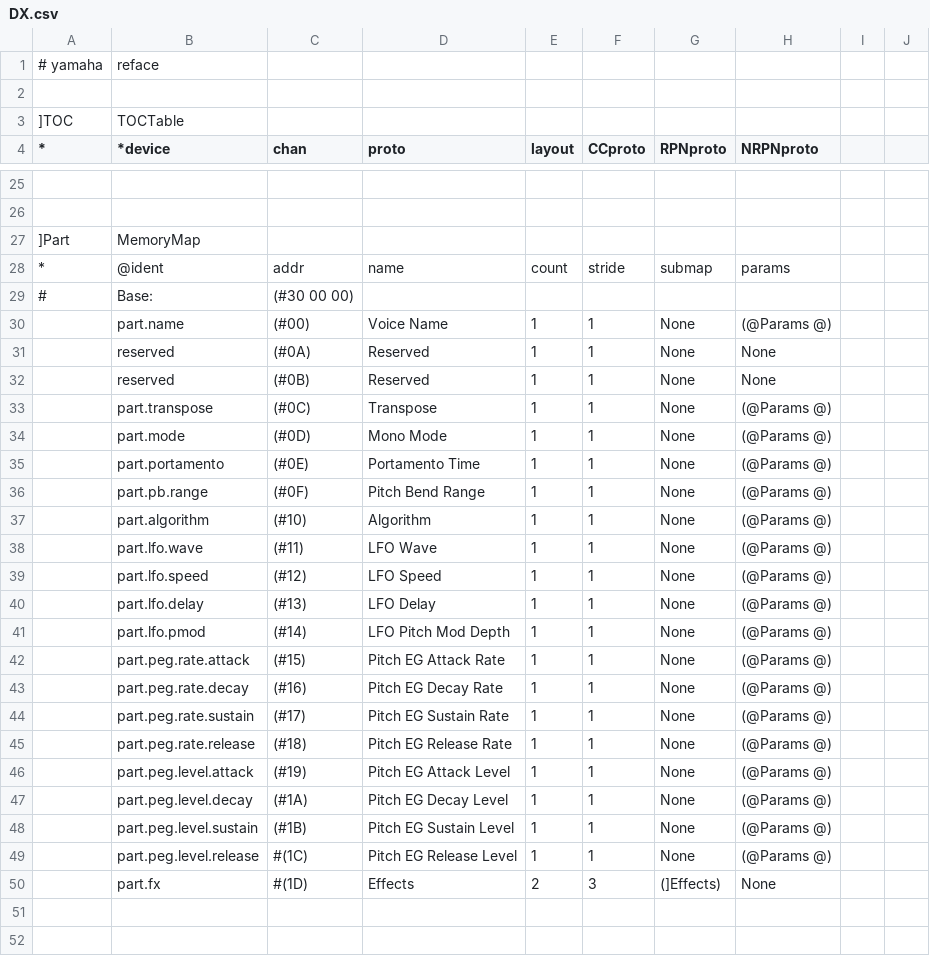
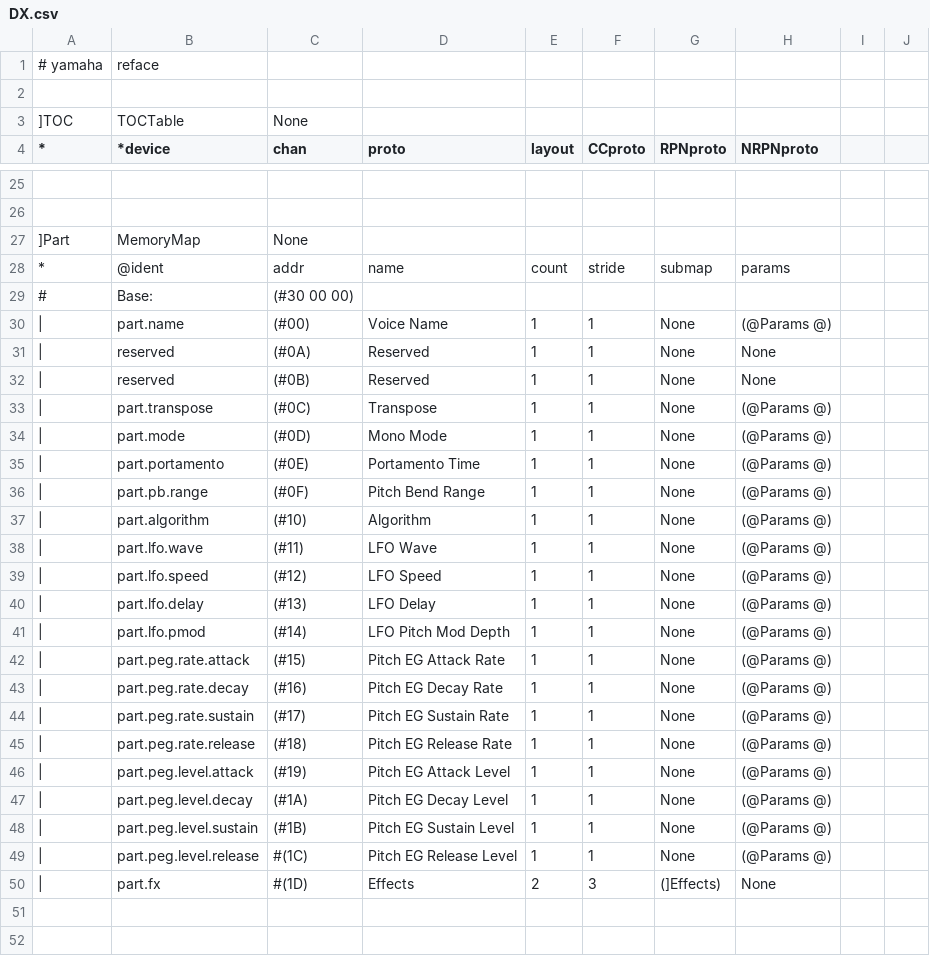
Before and after one commit to ccbxxy/sysex, a CSV file: data/yamaha/reface/DX.csv, drawn as a sheet; only a part is shown, gaps mark what is left out; the diff covers the shown part only.

```diff
--- a/data/yamaha/reface/DX.csv
+++ b/data/yamaha/reface/DX.csv
@@ -2,3 +2,3 @@
 ,,,,,,,,,
-]TOC,TOCTable,,,,,,,,
+]TOC,TOCTable,None,,,,,,,
 *,*device,chan,proto,layout,CCproto,RPNproto,NRPNproto,,
@@ -26,26 +26,26 @@
 ,,,,,,,,,
-]Part,MemoryMap,,,,,,,,
+]Part,MemoryMap,None,,,,,,,
 *,@ident,addr,name,count,stride,submap,params,,
 #,Base:,(#30 00 00),,,,,,,
-,part.name,(#00),Voice Name,1,1,None,(@Params @),,
-,reserved,(#0A),Reserved,1,1,None,None,,
-,reserved,(#0B),Reserved,1,1,None,None,,
-,part.transpose,(#0C),Transpose,1,1,None,(@Params @),,
-,part.mode,(#0D),Mono Mode,1,1,None,(@Params @),,
-,part.portamento,(#0E),Portamento Time,1,1,None,(@Params @),,
-,part.pb.range,(#0F),Pitch Bend Range,1,1,None,(@Params @),,
-,part.algorithm,(#10),Algorithm,1,1,None,(@Params @),,
-,part.lfo.wave,(#11),LFO Wave,1,1,None,(@Params @),,
-,part.lfo.speed,(#12),LFO Speed,1,1,None,(@Params @),,
-,part.lfo.delay,(#13),LFO Delay,1,1,None,(@Params @),,
-,part.lfo.pmod,(#14),LFO Pitch Mod Depth,1,1,None,(@Params @),,
-,part.peg.rate.attack,(#15),Pitch EG Attack Rate,1,1,None,(@Params @),,
-,part.peg.rate.decay,(#16),Pitch EG Decay Rate,1,1,None,(@Params @),,
-,part.peg.rate.sustain,(#17),Pitch EG Sustain Rate,1,1,None,(@Params @),,
-,part.peg.rate.release,(#18),Pitch EG Release Rate,1,1,None,(@Params @),,
-,part.peg.level.attack,(#19),Pitch EG Attack Level,1,1,None,(@Params @),,
-,part.peg.level.decay,(#1A),Pitch EG Decay Level,1,1,None,(@Params @),,
-,part.peg.level.sustain,(#1B),Pitch EG Sustain Level,1,1,None,(@Params @),,
-,part.peg.level.release,#(1C),Pitch EG Release Level,1,1,None,(@Params @),,
-,part.fx,#(1D),Effects,2,3,(]Effects),None,,
+|,part.name,(#00),Voice Name,1,1,None,(@Params @),,
+|,reserved,(#0A),Reserved,1,1,None,None,,
+|,reserved,(#0B),Reserved,1,1,None,None,,
+|,part.transpose,(#0C),Transpose,1,1,None,(@Params @),,
+|,part.mode,(#0D),Mono Mode,1,1,None,(@Params @),,
+|,part.portamento,(#0E),Portamento Time,1,1,None,(@Params @),,
+|,part.pb.range,(#0F),Pitch Bend Range,1,1,None,(@Params @),,
+|,part.algorithm,(#10),Algorithm,1,1,None,(@Params @),,
+|,part.lfo.wave,(#11),LFO Wave,1,1,None,(@Params @),,
+|,part.lfo.speed,(#12),LFO Speed,1,1,None,(@Params @),,
+|,part.lfo.delay,(#13),LFO Delay,1,1,None,(@Params @),,
+|,part.lfo.pmod,(#14),LFO Pitch Mod Depth,1,1,None,(@Params @),,
+|,part.peg.rate.attack,(#15),Pitch EG Attack Rate,1,1,None,(@Params @),,
+|,part.peg.rate.decay,(#16),Pitch EG Decay Rate,1,1,None,(@Params @),,
+|,part.peg.rate.sustain,(#17),Pitch EG Sustain Rate,1,1,None,(@Params @),,
+|,part.peg.rate.release,(#18),Pitch EG Release Rate,1,1,None,(@Params @),,
+|,part.peg.level.attack,(#19),Pitch EG Attack Level,1,1,None,(@Params @),,
+|,part.peg.level.decay,(#1A),Pitch EG Decay Level,1,1,None,(@Params @),,
+|,part.peg.level.sustain,(#1B),Pitch EG Sustain Level,1,1,None,(@Params @),,
+|,part.peg.level.release,#(1C),Pitch EG Release Level,1,1,None,(@Params @),,
+|,part.fx,#(1D),Effects,2,3,(]Effects),None,,
 ,,,,,,,,,
```
Also changed, not shown: 15 edited cells elsewhere in this file, data/vendors.csv, data/yamaha/reface/CP.csv, 6 other files.
